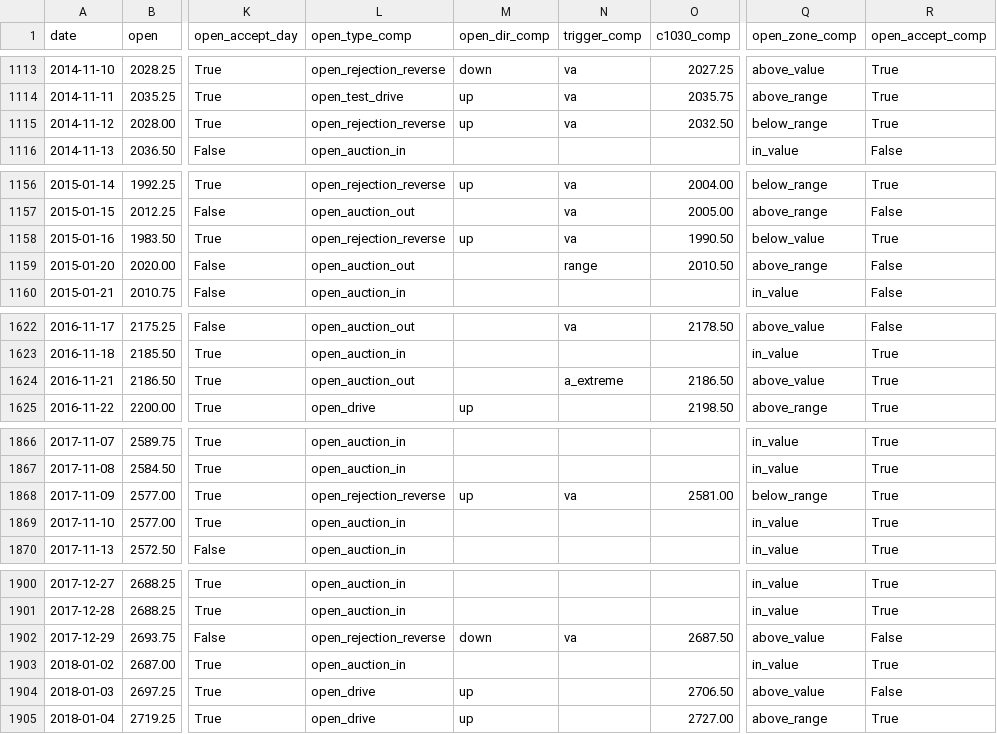
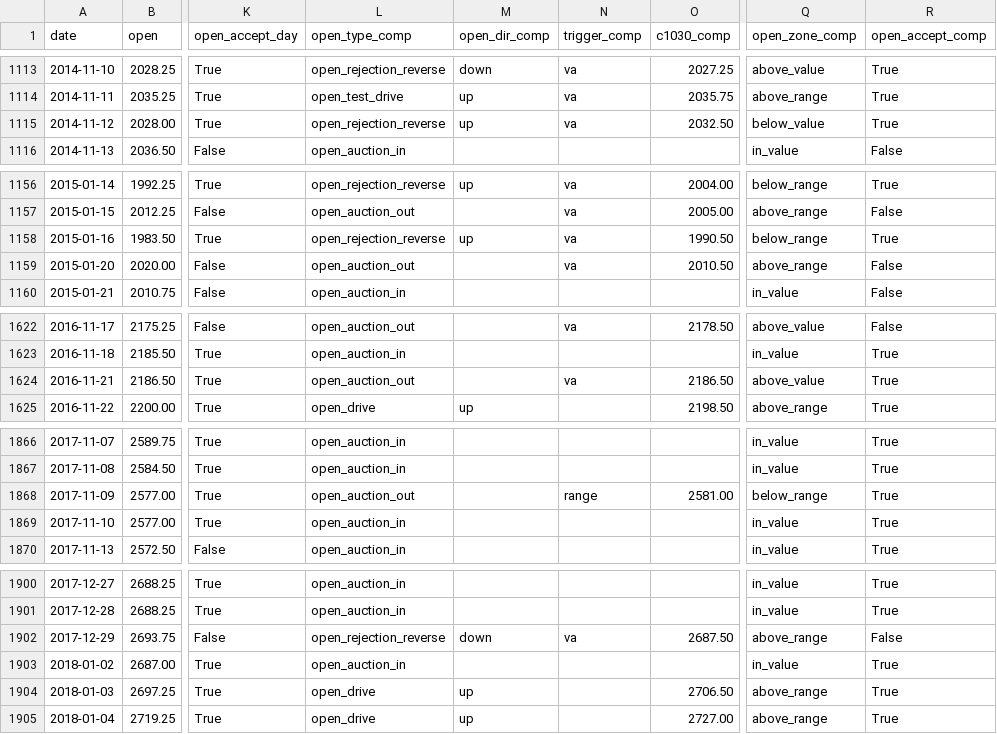
Before and after one commit to broxyfutures/algo-tests, a CSV file: mp-es-pipeline/data/derived/mp_open_fixed.csv, drawn as a sheet; only a part is shown, gaps mark what is left out; the diff covers the shown part only; the diff names each change by its address in the sheet, - before the commit and + after, or states it on an @@ line.

```diff
--- a/mp-es-pipeline/data/derived/mp_open_fixed.csv
+++ b/mp-es-pipeline/data/derived/mp_open_fixed.csv
-Q1115 (open_zone_comp): below_range
+Q1115 (open_zone_comp): below_value
-Q1158 (open_zone_comp): below_value
+Q1158 (open_zone_comp): below_range
-N1159 (trigger_comp): range
+N1159 (trigger_comp): va
-N1624 (trigger_comp): a_extreme
+N1624 (trigger_comp): va
-L1868 (open_type_comp): open_rejection_reverse
+L1868 (open_type_comp): open_auction_out
-M1868 (open_dir_comp): up
+M1868 (open_dir_comp): (empty)
-N1868 (trigger_comp): va
+N1868 (trigger_comp): range
-Q1902 (open_zone_comp): above_value
+Q1902 (open_zone_comp): above_range
-Q1904 (open_zone_comp): above_value
+Q1904 (open_zone_comp): above_range
-R1904 (open_accept_comp): False
+R1904 (open_accept_comp): True
```
Also changed, not shown: 63 edited cells elsewhere in this file, mp-es-pipeline/data/derived/mp_composite_adaptive.csv, mp-es-pipeline/data/derived/mp_composite_fixed.csv, 13 other files.
